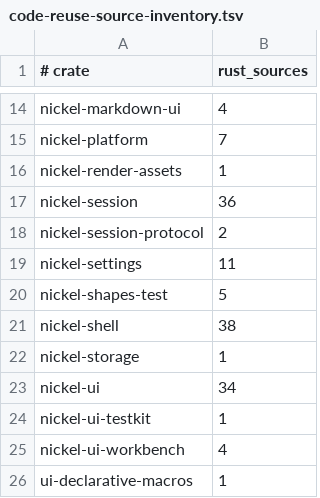
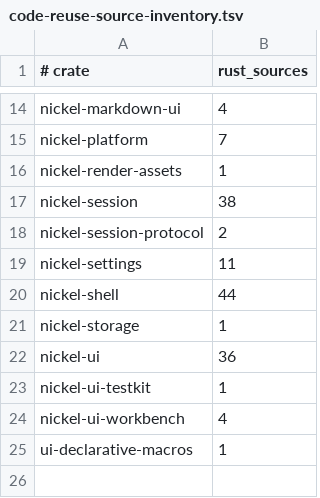
Before and after one commit to shortontech/nickel, a TSV file: assets/code-reuse-source-inventory.tsv, drawn as a sheet; only a part is shown, gaps mark what is left out.

Commit message:
Refresh modularity audit inventory

```diff
--- a/assets/code-reuse-source-inventory.tsv
+++ b/assets/code-reuse-source-inventory.tsv
@@ -16,9 +16,8 @@ nickel-platform	7
 nickel-render-assets	1
-nickel-session	36
+nickel-session	38
 nickel-session-protocol	2
 nickel-settings	11
-nickel-shapes-test	5
-nickel-shell	38
+nickel-shell	44
 nickel-storage	1
-nickel-ui	34
+nickel-ui	36
 nickel-ui-testkit	1
```
Also changed, not shown: 1 other file.
